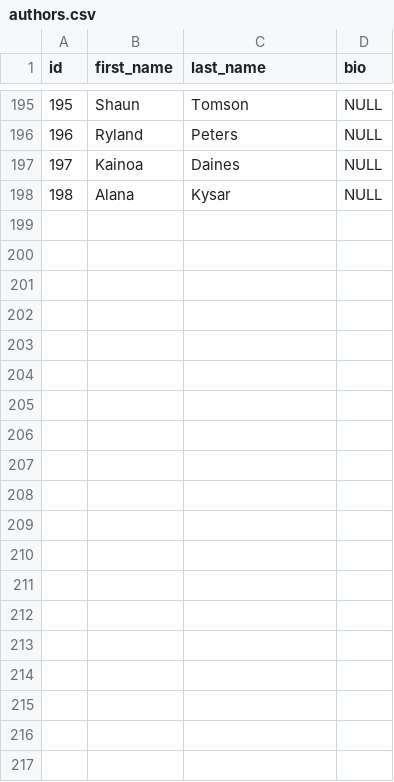
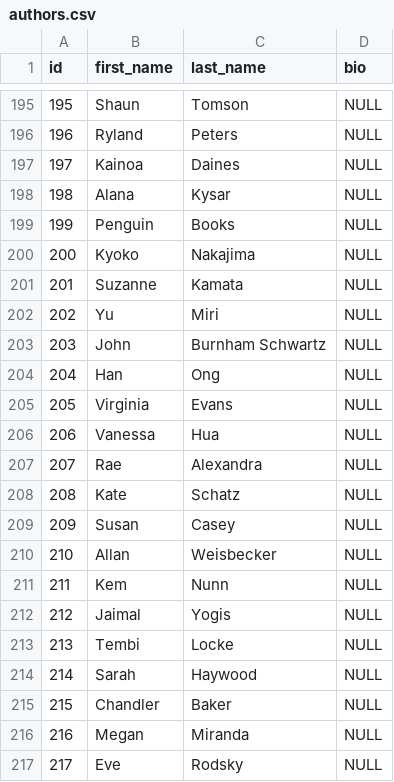
Before and after one commit to UlrikeDetective/code, a CSV file: SQL/PostGre/book_data/data/authors.csv, drawn as a sheet; only a part is shown, gaps mark what is left out; the diff covers the shown part only.

```diff
--- a/SQL/PostGre/book_data/data/authors.csv
+++ b/SQL/PostGre/book_data/data/authors.csv
@@ -198 +198,20 @@
 198,"Alana","Kysar",NULL
+199,"Penguin","Books",NULL
+200,"Kyoko","Nakajima",NULL
+201,"Suzanne","Kamata",NULL
+202,"Yu","Miri",NULL
+203,"John","Burnham Schwartz",NULL
+204,"Han","Ong",NULL
+205,"Virginia","Evans",NULL
+206,"Vanessa","Hua",NULL
+207,"Rae","Alexandra",NULL
+208,"Kate","Schatz",NULL
+209,"Susan","Casey",NULL
+210,"Allan","Weisbecker",NULL
+211,"Kem","Nunn",NULL
+212,"Jaimal","Yogis",NULL
+213,"Tembi","Locke",NULL
+214,"Sarah","Haywood",NULL
+215,"Chandler","Baker",NULL
+216,"Megan","Miranda",NULL
+217,"Eve","Rodsky",NULL
```
Also changed, not shown: 31 added rows elsewhere in this file, SQL/PostGre/book_data/data/event_registrations.csv, SQL/PostGre/book_data/data/events.csv, 6 other files.
